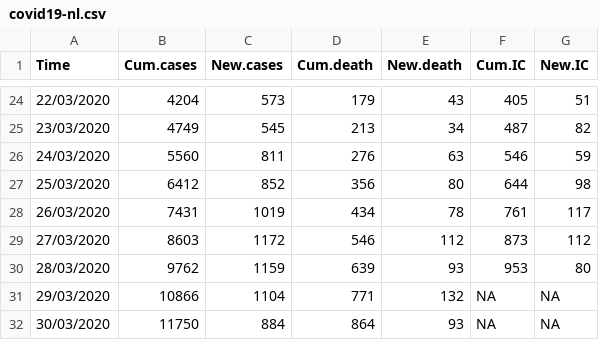
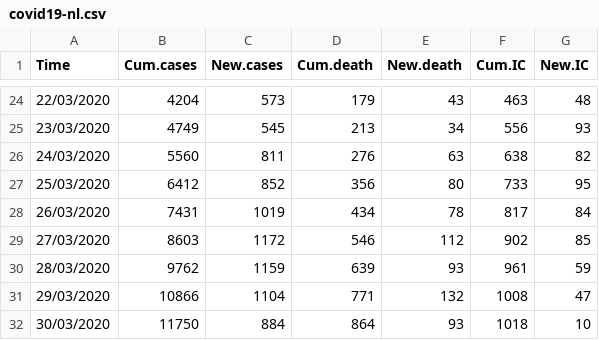
Before and after one commit to fontastark/covid19nl, a CSV file: covid19-nl.csv, drawn as a sheet; only a part is shown, gaps mark what is left out; the diff covers the shown part only.

```diff
--- a/covid19-nl.csv
+++ b/covid19-nl.csv
@@ -24,9 +24,9 @@
-"22/03/2020",4204,573,179,43,405,51
-"23/03/2020",4749,545,213,34,487,82
-"24/03/2020",5560,811,276,63,546,59
-"25/03/2020",6412,852,356,80,644,98
-"26/03/2020",7431,1019,434,78,761,117
-"27/03/2020",8603,1172,546,112,873,112
-"28/03/2020",9762,1159,639,93,953,80
-"29/03/2020",10866,1104,771,132,NA,NA
-"30/03/2020",11750,884,864,93,NA,NA
+"22/03/2020",4204,573,179,43,463,48
+"23/03/2020",4749,545,213,34,556,93
+"24/03/2020",5560,811,276,63,638,82
+"25/03/2020",6412,852,356,80,733,95
+"26/03/2020",7431,1019,434,78,817,84
+"27/03/2020",8603,1172,546,112,902,85
+"28/03/2020",9762,1159,639,93,961,59
+"29/03/2020",10866,1104,771,132,1008,47
+"30/03/2020",11750,884,864,93,1018,10
```
Also changed, not shown: 33 edited cells elsewhere in this file.
